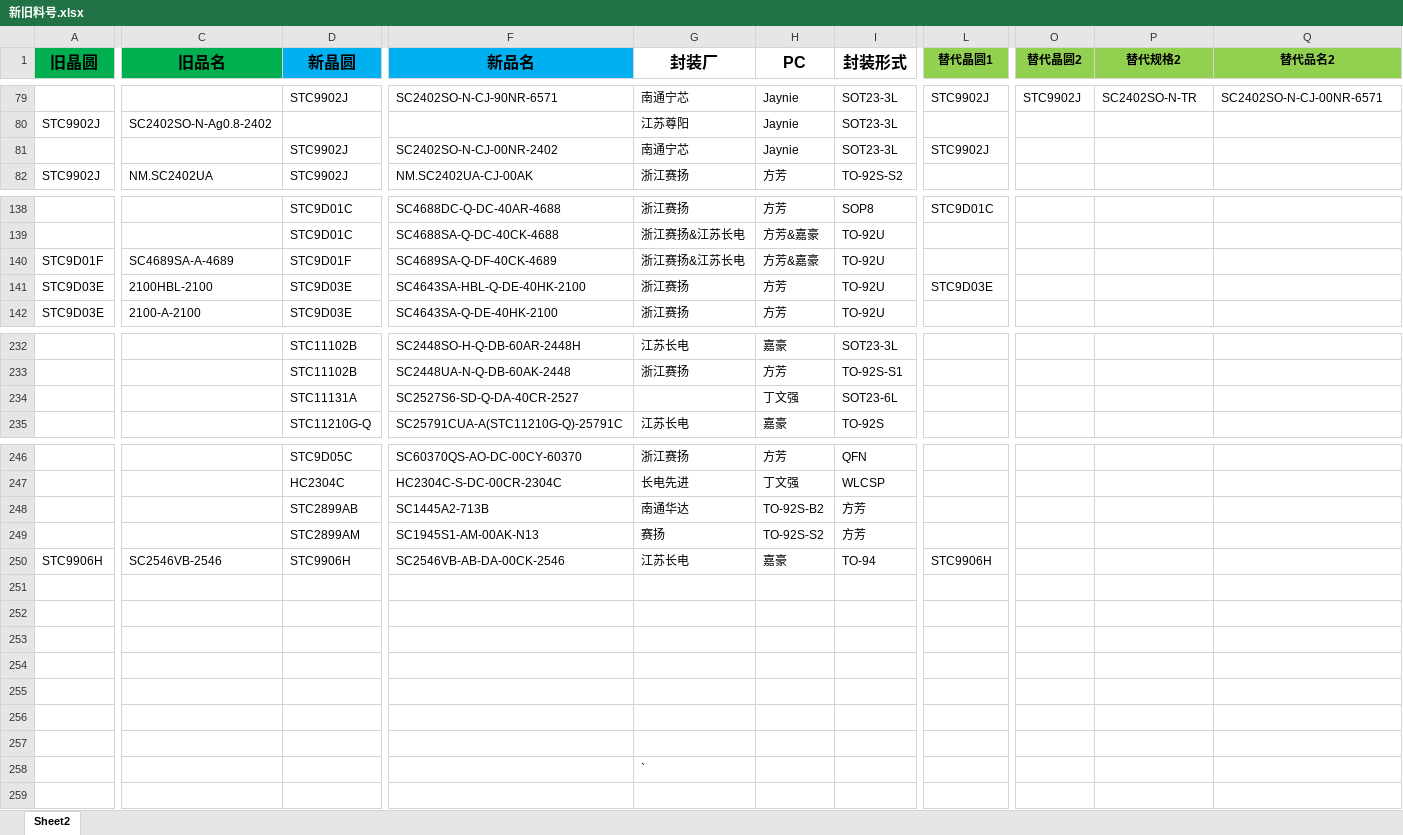
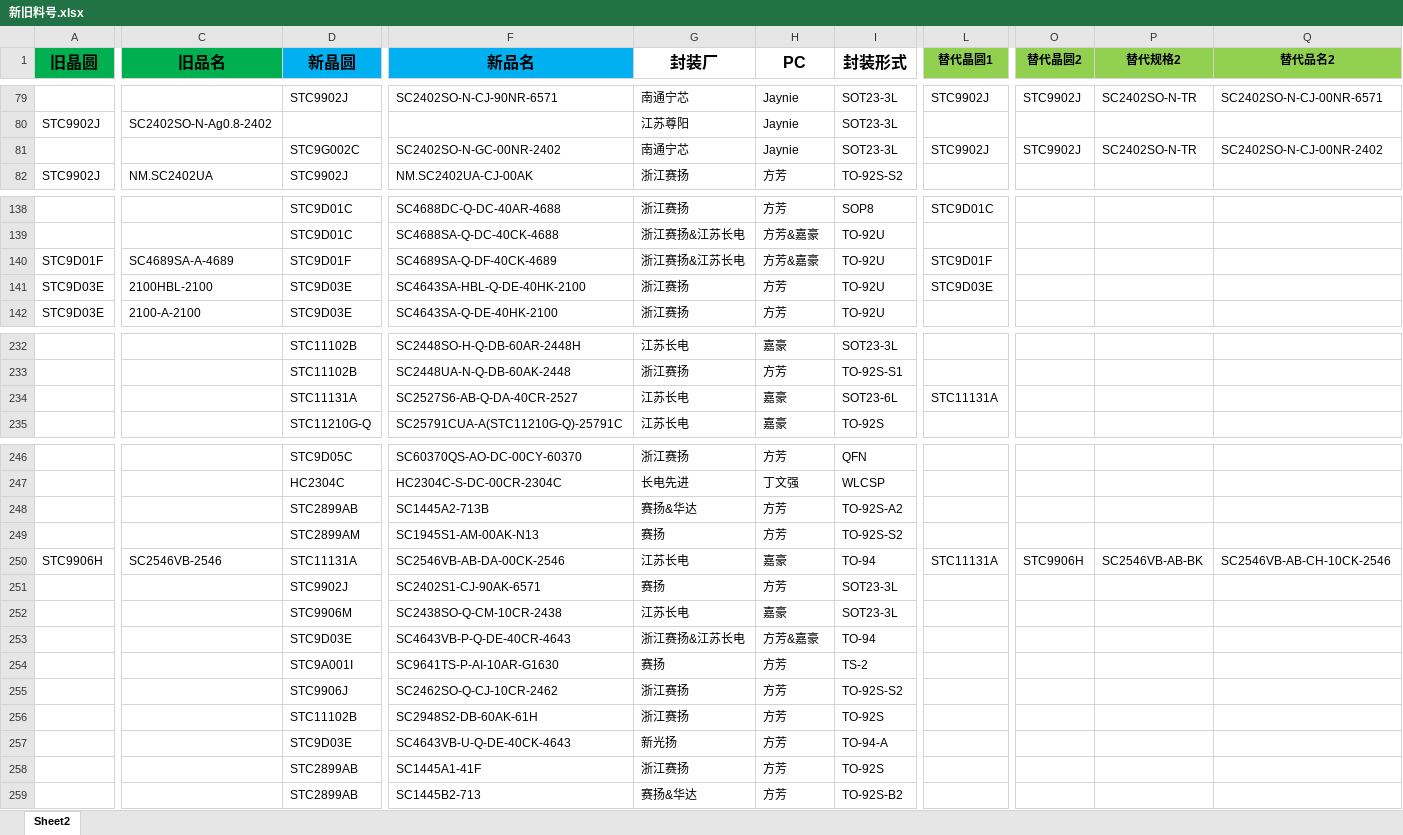
Before and after one commit to TTTriste06/operation_planning-, an Excel workbook: 新旧料号.xlsx, sheet Sheet2, drawn as a sheet; only a part is shown, gaps mark what is left out; values as stored, in another font and other column widths than the file's, no borders; conditional formats not drawn; removed rows and columns are numbered as before the commit, all else as after; rows hold the shown columns only; the diff covers the shown part only; the diff names each change by its address in the sheet, - before the commit and + after, or states it on an @@ line.

Commit message:
upload 新旧料号.xlsx

```diff
--- a/新旧料号.xlsx (sheet Sheet2)
+++ b/新旧料号.xlsx (sheet Sheet2)
-D81 (新晶圆): STC9902J
+D81 (新晶圆): STC9G002C
-F81 (新品名): SC2402SO-N-CJ-00NR-2402
+F81 (新品名): SC2402SO-N-GC-00NR-2402
-O81 (替代晶圆2): (empty)
+O81 (替代晶圆2): STC9902J
-P81 (替代规格2): (empty)
+P81 (替代规格2): SC2402SO-N-TR
-Q81 (替代品名2): (empty)
+Q81 (替代品名2): SC2402SO-N-CJ-00NR-2402
-L140 (替代晶圆1): (empty)
+L140 (替代晶圆1): STC9D01F
-row 234:  |  | STC11131A | SC2527S6-SD-Q-DA-40CR-2527 |  | 丁文强 | SOT23-6L
+row 234:  |  | STC11131A | SC2527S6-AB-Q-DA-40CR-2527 | 江苏长电 | 嘉豪 | SOT23-6L | STC11131A
-G248 (封装厂): 南通华达
+G248 (封装厂): 赛扬&华达
-H248 (PC): TO-92S-B2
+H248 (PC): 方芳
-I248 (封装形式): 方芳
+I248 (封装形式): TO-92S-A2
-H249 (PC): TO-92S-S2
+H249 (PC): 方芳
-I249 (封装形式): 方芳
+I249 (封装形式): TO-92S-S2
-D250 (新晶圆): STC9906H
+D250 (新晶圆): STC11131A
-L250 (替代晶圆1): STC9906H
+L250 (替代晶圆1): STC11131A
-O250 (替代晶圆2): (empty)
+O250 (替代晶圆2): STC9906H
-P250 (替代规格2): (empty)
+P250 (替代规格2): SC2546VB-AB-BK
-Q250 (替代品名2): (empty)
+Q250 (替代品名2): SC2546VB-AB-CH-10CK-2546
-row 251: (empty)
+row 251:  |  | STC9902J | SC2402S1-CJ-90AK-6571 | 赛扬 | 方芳 | SOT23-3L
-row 252: (empty)
+row 252:  |  | STC9906M | SC2438SO-Q-CM-10CR-2438 | 江苏长电 | 嘉豪 | SOT23-3L
-row 253: (empty)
+row 253:  |  | STC9D03E | SC4643VB-P-Q-DE-40CR-4643 | 浙江赛扬&江苏长电 | 方芳&嘉豪 | TO-94
-row 254: (empty)
+row 254:  |  | STC9A001I | SC9641TS-P-AI-10AR-G1630 | 赛扬 | 方芳 | TS-2
-row 255: (empty)
+row 255:  |  | STC9906J | SC2462SO-Q-CJ-10CR-2462 | 浙江赛扬 | 方芳 | TO-92S-S2
-row 256: (empty)
+row 256:  |  | STC11102B | SC2948S2-DB-60AK-61H | 浙江赛扬 | 方芳 | TO-92S
-row 257: (empty)
+row 257:  |  | STC9D03E | SC4643VB-U-Q-DE-40CK-4643 | 新光扬 | 方芳 | TO-94-A
-row 258:  |  |  |  | `
+row 258:  |  | STC2899AB | SC1445A1-41F | 浙江赛扬 | 方芳 | TO-92S
+row 259:  |  | STC2899AB | SC1445B2-713 | 赛扬&华达 | 方芳 | TO-92S-B2
```
Also changed, not shown: 5 edited cells elsewhere in this sheet.
